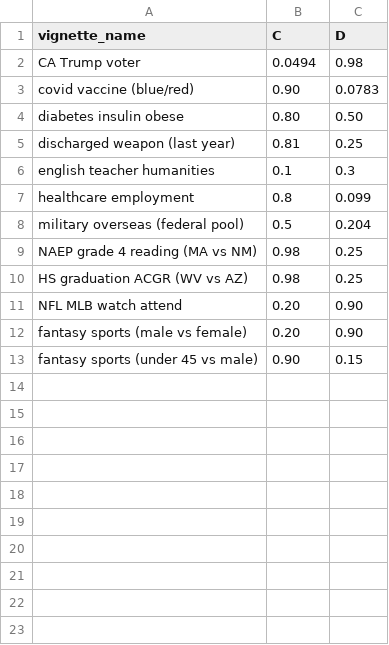
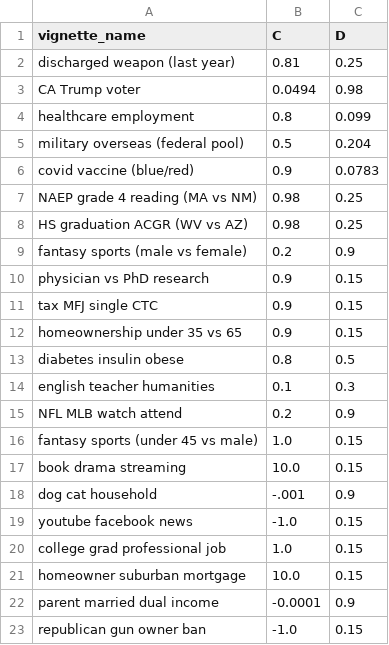
Before and after one commit to FrancisGanong-N/sceptical_llms, a CSV file: data/simple/implausible_p_c_d.csv, drawn as a sheet.

```diff
--- a/data/simple/implausible_p_c_d.csv
+++ b/data/simple/implausible_p_c_d.csv
@@ -1,13 +1,23 @@
 vignette_name,C,D
+discharged weapon (last year),0.81,0.25
 CA Trump voter,0.0494,0.98
-covid vaccine (blue/red),0.90,0.0783
-diabetes insulin obese,0.80,0.50
-discharged weapon (last year),0.81,0.25
-english teacher humanities,0.1,0.3
 healthcare employment,0.8,0.099
 military overseas (federal pool),0.5,0.204
+covid vaccine (blue/red),0.9,0.0783
 NAEP grade 4 reading (MA vs NM),0.98,0.25
 HS graduation ACGR (WV vs AZ),0.98,0.25
-NFL MLB watch attend,0.20,0.90
-fantasy sports (male vs female),0.20,0.90
-fantasy sports (under 45 vs male),0.90,0.15
+fantasy sports (male vs female),0.2,0.9
+physician vs PhD research,0.9,0.15
+tax MFJ single CTC,0.9,0.15
+homeownership under 35 vs 65,0.9,0.15
+diabetes insulin obese,0.8,0.5
+english teacher humanities,0.1,0.3
+NFL MLB watch attend,0.2,0.9
+fantasy sports (under 45 vs male),1.0,0.15
+book drama streaming,10.0,0.15
+dog cat household,-.001,0.9
+youtube facebook news,-1.0,0.15
+college grad professional job,1.0,0.15
+homeowner suburban mortgage,10.0,0.15
+parent married dual income,-0.0001,0.9
+republican gun owner ban,-1.0,0.15
```
Also changed, not shown: data/simple/implausible_p_t_given.csv, docs/base-rate-two-cause-vignettes.csv, 19 other files.
